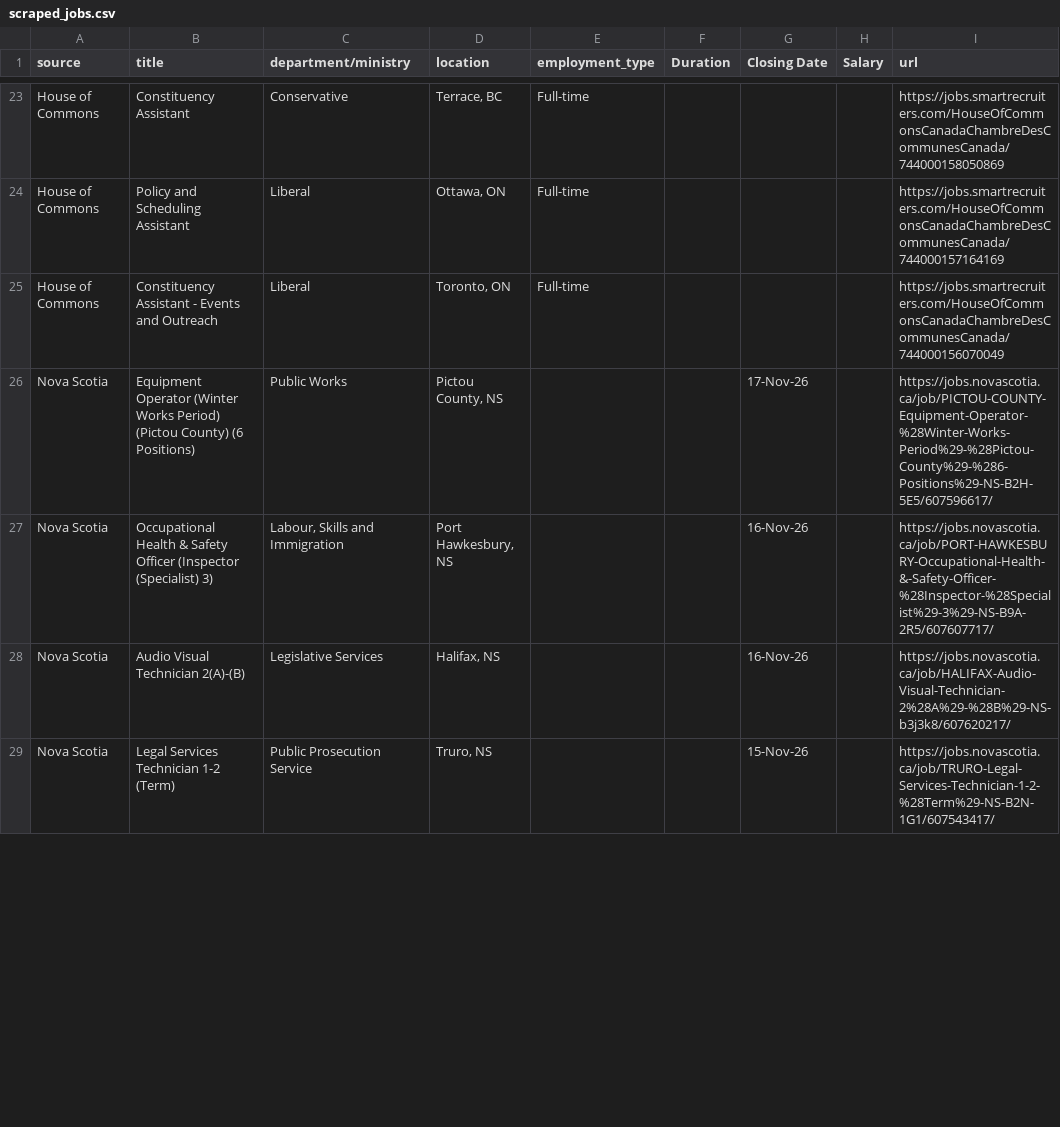
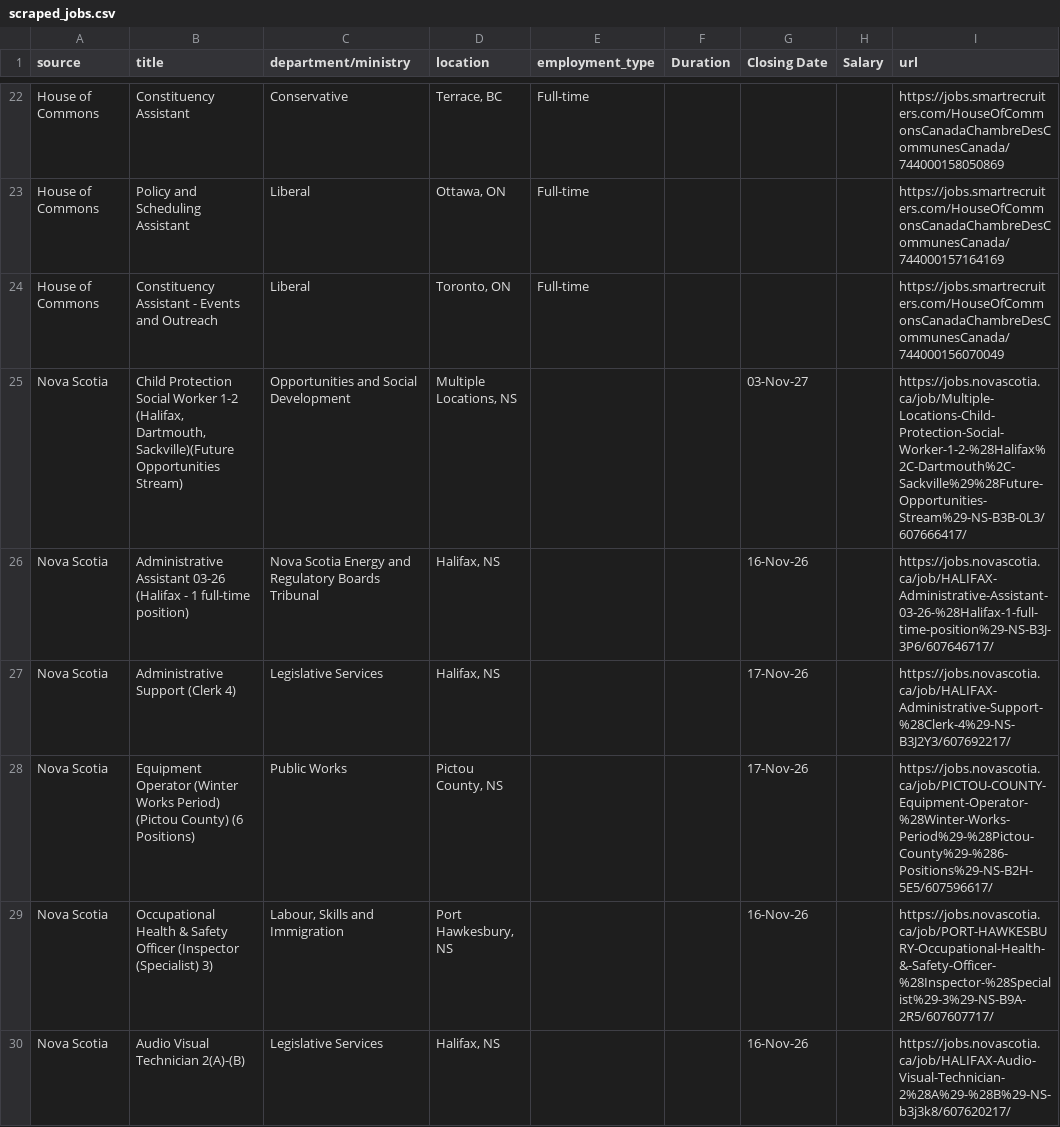
Before and after one commit to Glocal-Open-Source/showcase, a CSV file: scripts/scraped_jobs.csv, drawn as a sheet; only a part is shown, gaps mark what is left out; the shorter side is filled out with more unchanged rows; the diff covers the shown part only; the diff names each change by its address in the sheet, - before the commit and + after, or states it on an @@ line.

```diff
--- a/scripts/scraped_jobs.csv
+++ b/scripts/scraped_jobs.csv
+row 25: Nova Scotia | Child Protection Social Worker 1-2 (Halifax, Dartmouth, Sackville)(Future Opportunities Stream) | Opportunities and Social Development | Multiple Locations, NS |  |  | 03-Nov-27 |  | https://jobs.novascotia.ca/job/Multiple-Locations-Child-Protection-Social-Worker-1-2-%28Halifax%2C-Dartmouth%2C-Sackville%29%28Future-Opportunities-Stream%29-NS-B3B-0L3/607666417/
+row 26: Nova Scotia | Administrative Assistant 03-26 (Halifax - 1 full-time position) | Nova Scotia Energy and Regulatory Boards Tribunal | Halifax, NS |  |  | 16-Nov-26 |  | https://jobs.novascotia.ca/job/HALIFAX-Administrative-Assistant-03-26-%28Halifax-1-full-time-position%29-NS-B3J-3P6/607646717/
+row 27: Nova Scotia | Administrative Support (Clerk 4) | Legislative Services | Halifax, NS |  |  | 17-Nov-26 |  | https://jobs.novascotia.ca/job/HALIFAX-Administrative-Support-%28Clerk-4%29-NS-B3J2Y3/607692217/
```
Also changed, not shown: 8 added rows, 11 removed rows, 2 moved rows and 10 edited cells elsewhere in this file, 1 other file.
